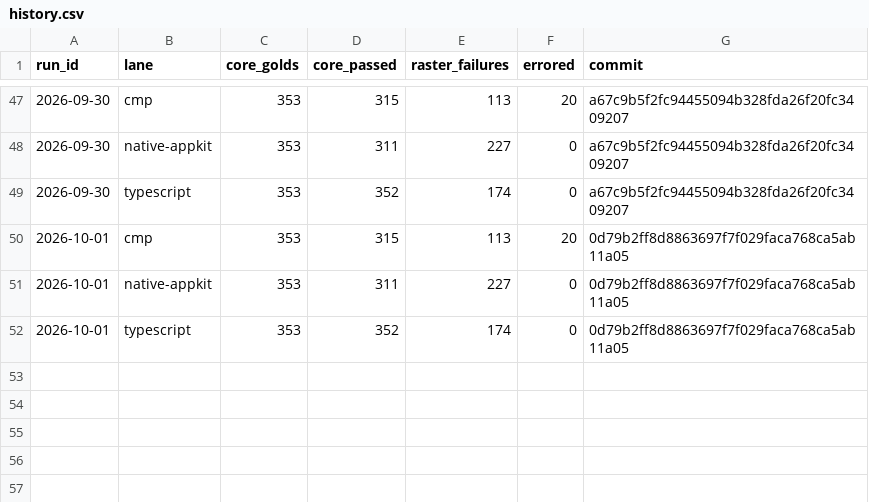
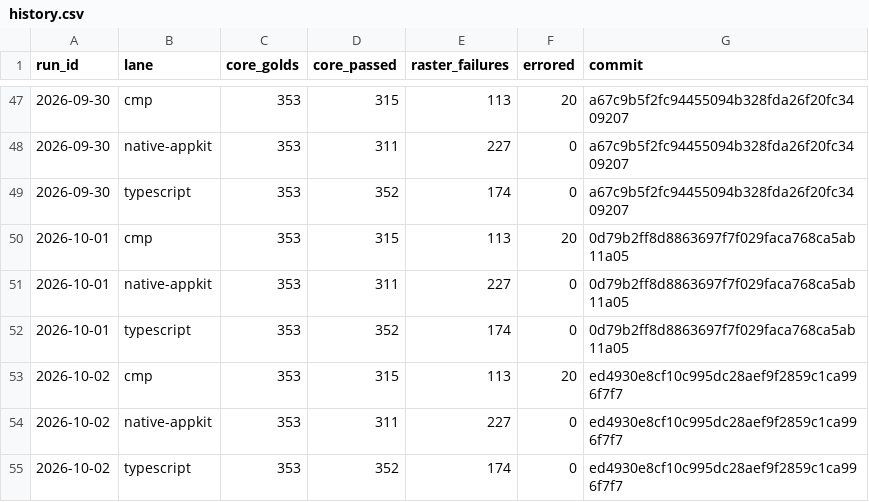
Before and after one commit to yschimke/rc-players, a CSV file: history.csv, drawn as a sheet; only a part is shown, gaps mark what is left out; the diff names each change by its address in the sheet, - before the commit and + after, or states it on an @@ line.

```diff
--- a/history.csv
+++ b/history.csv
+row 53: 2026-10-02 | cmp | 353 | 315 | 113 | 20 | ed4930e8cf10c995dc28aef9f2859c1ca996f7f7
+row 54: 2026-10-02 | native-appkit | 353 | 311 | 227 | 0 | ed4930e8cf10c995dc28aef9f2859c1ca996f7f7
+row 55: 2026-10-02 | typescript | 353 | 352 | 174 | 0 | ed4930e8cf10c995dc28aef9f2859c1ca996f7f7
```
Also changed, not shown: 5 other files.
